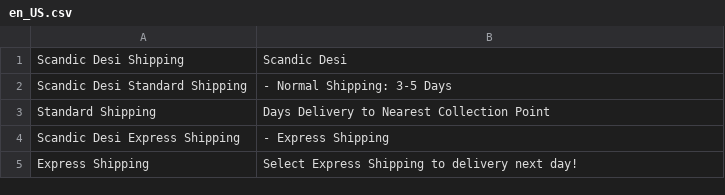
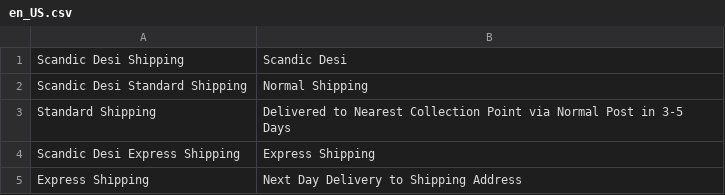
Before and after one commit to nirmalarya/fashion, a CSV file: app/code/ScandicDesi/Shipping/i18n/en_US.csv, drawn as a sheet.

Commit message:
Newsletter popup logic changed and shipping method label changes

```diff
--- a/app/code/ScandicDesi/Shipping/i18n/en_US.csv
+++ b/app/code/ScandicDesi/Shipping/i18n/en_US.csv
@@ -1,5 +1,5 @@
 "Scandic Desi Shipping","Scandic Desi"
-"Scandic Desi Standard Shipping"," - Normal Shipping: 3-5 Days"
-"Standard Shipping","Days Delivery to Nearest Collection Point"
-"Scandic Desi Express Shipping"," - Express Shipping"
-"Express Shipping","Select Express Shipping to delivery next day!"
+"Scandic Desi Standard Shipping","Normal Shipping"
+"Standard Shipping","Delivered to Nearest Collection Point via Normal Post in 3-5 Days"
+"Scandic Desi Express Shipping","Express Shipping"
+"Express Shipping","Next Day Delivery to Shipping Address"
```
Also changed, not shown: 11 other files.
